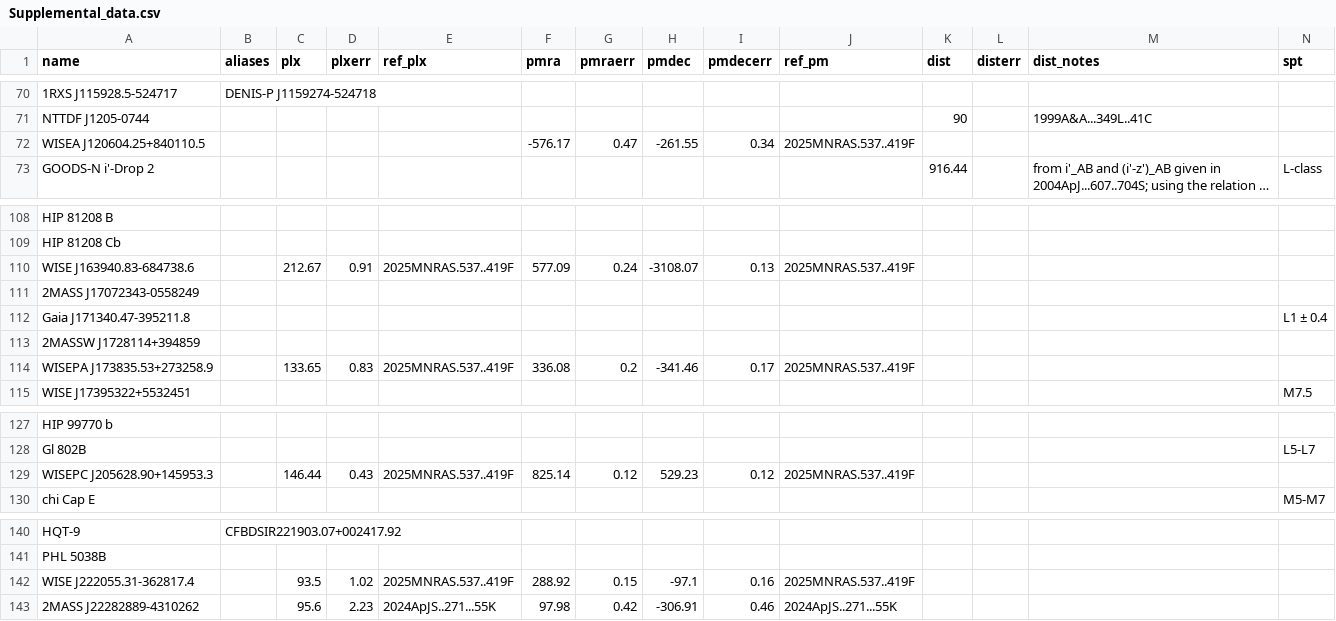
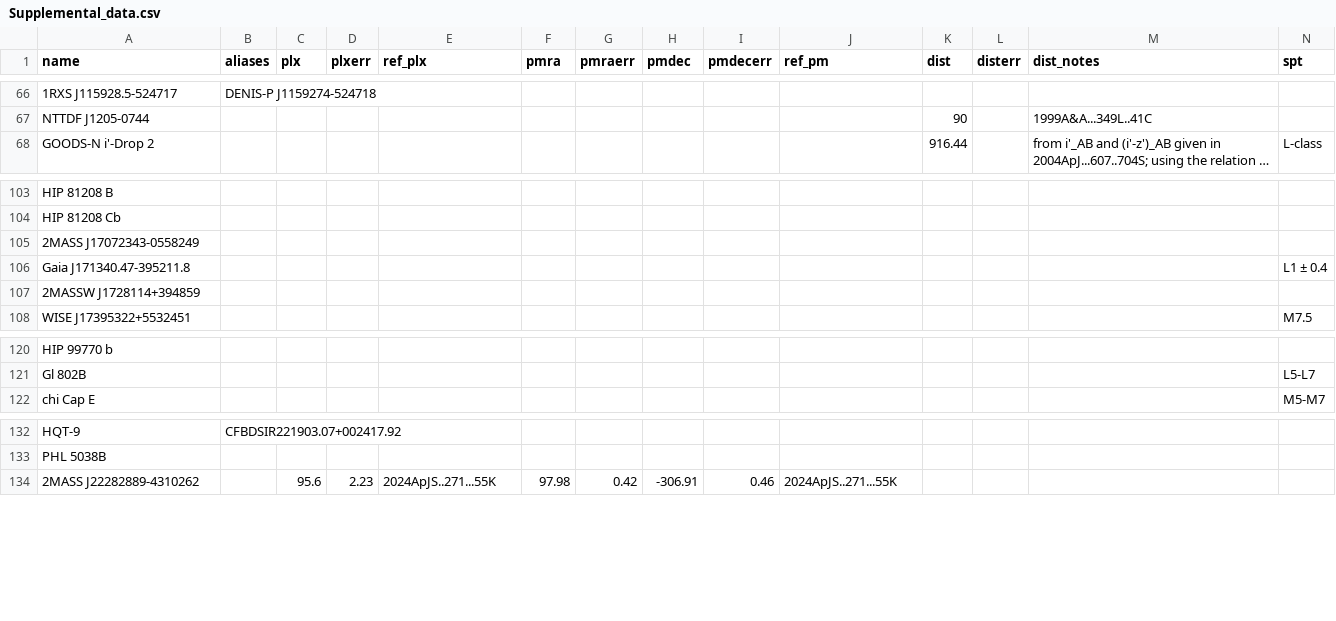
Before and after one commit to pedro-fixingstuff/celestia-ultracool, a CSV file: data/Supplemental_data.csv, drawn as a sheet; only a part is shown, gaps mark what is left out; long unchanged cells end in …; removed rows and columns are numbered as before the commit, all else as after; rows hold the shown columns only; the diff covers the shown part only; the diff names each change by its address in the sheet, - before the commit and + after, or states it on an @@ line.

```diff
--- a/data/Supplemental_data.csv
+++ b/data/Supplemental_data.csv
-row 72: WISEA J120604.25+840110.5 |  |  |  |  | -576.17 | 0.47 | -261.55 | 0.34 | 2025MNRAS.537..419F
-row 110: WISE J163940.83-684738.6 |  | 212.67 | 0.91 | 2025MNRAS.537..419F | 577.09 | 0.24 | -3108.07 | 0.13 | 2025MNRAS.537..419F
-row 114: WISEPA J173835.53+273258.9 |  | 133.65 | 0.83 | 2025MNRAS.537..419F | 336.08 | 0.2 | -341.46 | 0.17 | 2025MNRAS.537..419F
-row 129: WISEPC J205628.90+145953.3 |  | 146.44 | 0.43 | 2025MNRAS.537..419F | 825.14 | 0.12 | 529.23 | 0.12 | 2025MNRAS.537..419F
-row 142: WISE J222055.31-362817.4 |  | 93.5 | 1.02 | 2025MNRAS.537..419F | 288.92 | 0.15 | -97.1 | 0.16 | 2025MNRAS.537..419F
```
Also changed, not shown: 2 added rows and 6 removed rows elsewhere in this file, data/Binaries_supplemental_data.csv.
